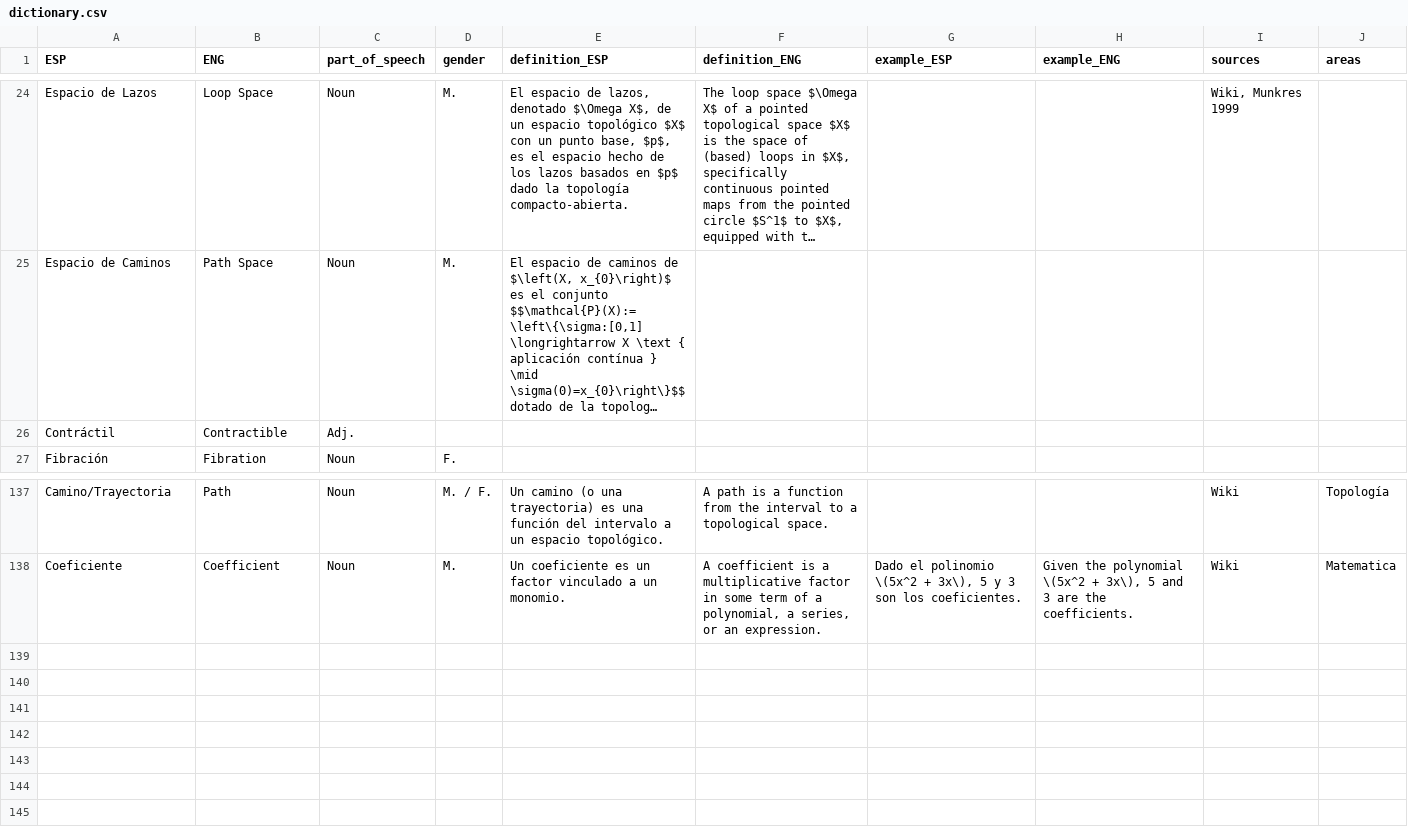
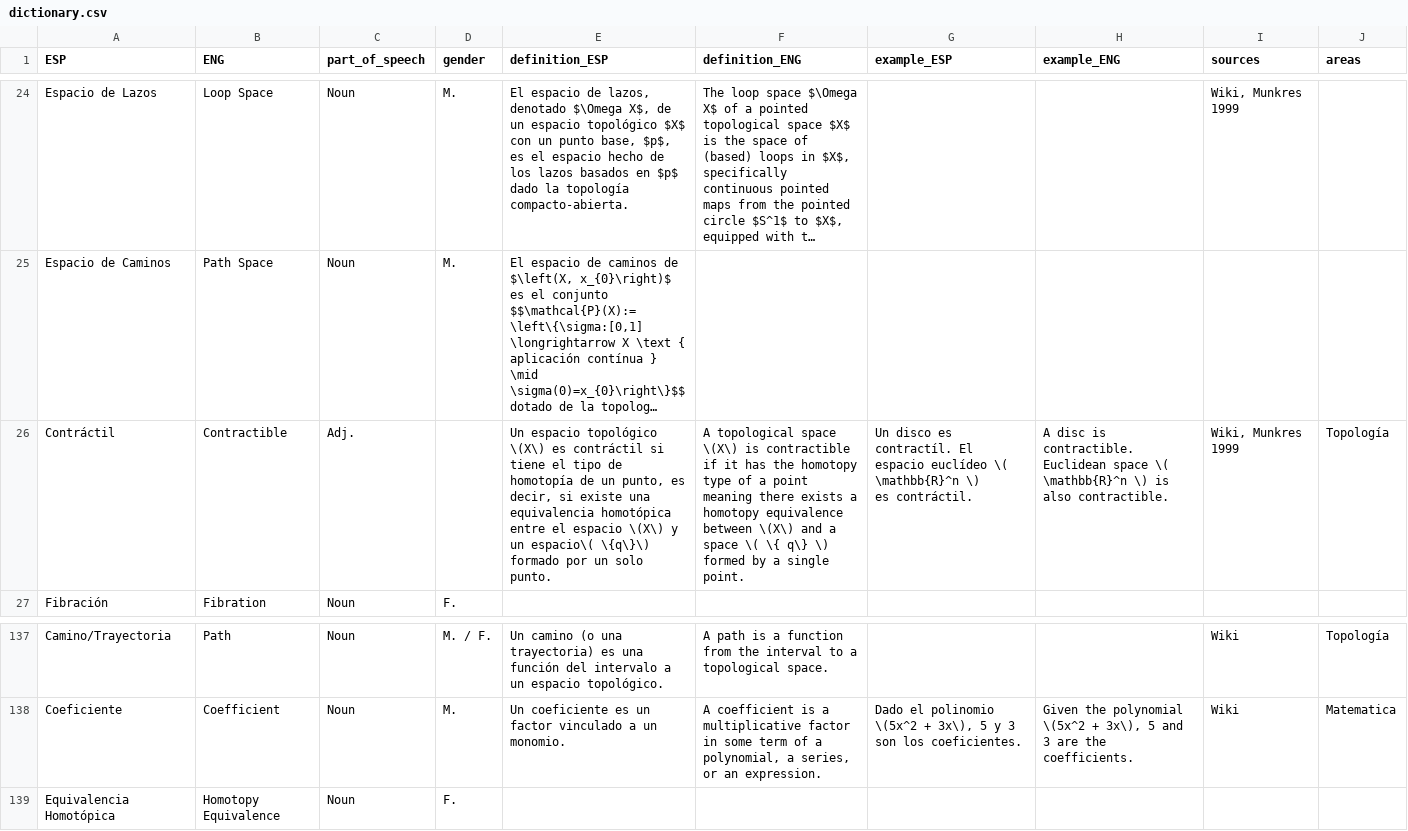
Before and after one commit to AldenMB/MateMath, a CSV file: dictionary.csv, drawn as a sheet; only a part is shown, gaps mark what is left out; long unchanged cells end in …; ↵ is a line break in a cell; the diff names each change by its address in the sheet, - before the commit and + after, or states it on an @@ line.

Commit message:
Update dictionary.csv

```diff
--- a/dictionary.csv
+++ b/dictionary.csv
-E26 (definition_ESP): (empty)
+E26 (definition_ESP): Un espacio topológico \(X\) es contráctil si tiene el tipo de homotopía de un punto, es decir, si existe una equivalencia homotópica entre el espacio \(X\) y un espacio\( \{q\}\) ↵ formado por un solo punto.
-F26 (definition_ENG): (empty)
+F26 (definition_ENG): A topological space \(X\) is contractible if it has the homotopy type of a point meaning there exists a homotopy equivalence between \(X\) and a space \( \{ q\} \) formed by a single point.
-G26 (example_ESP): (empty)
+G26 (example_ESP): Un disco es contractíl. El espacio euclídeo \( \mathbb{R}^n \) ↵ es contráctil.
-H26 (example_ENG): (empty)
+H26 (example_ENG): A disc is contractible. Euclidean space \( \mathbb{R}^n \) is also contractible.
-I26 (sources): (empty)
+I26 (sources): Wiki, Munkres 1999
-J26 (areas): (empty)
+J26 (areas): Topología
+row 139: Equivalencia Homotópica | Homotopy Equivalence | Noun | F.
```
